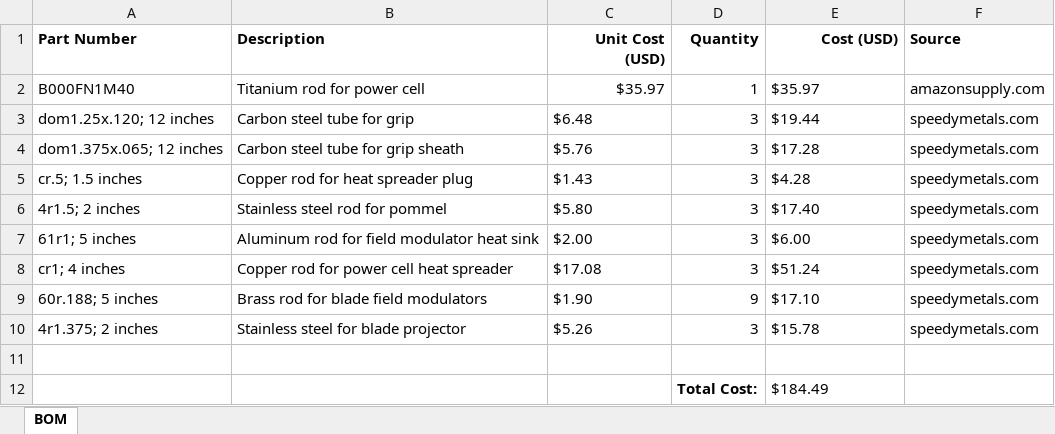
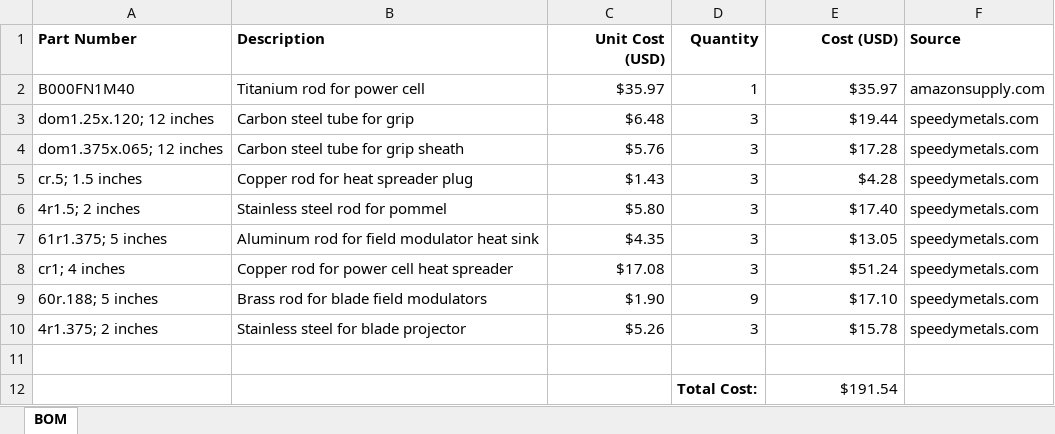
Before and after one commit to Daedalus1400/Lightsaber, an Excel workbook: BOM.xlsx, sheet BOM, drawn as a sheet; values as stored, in another font and other column widths than the file's, no borders; charts and pictures not drawn; the diff names each change by its address in the sheet, - before the commit and + after, or states it on an @@ line.

Commit message:
Updated BOM
Changed sizing of blade modulator heat sink aluminum piece.

```diff
--- a/BOM.xlsx (sheet BOM)
+++ b/BOM.xlsx (sheet BOM)
-E2:E6 alignment: left
+E2:E6 alignment: right
-C3:C6 alignment: left
+C3:C6 alignment: right
-A7 (Part Number): 61r1; 5 inches
+A7 (Part Number): 61r1.375; 5 inches
-C7 (Unit Cost (USD)): $2.00
+C7 (Unit Cost (USD)): $4.35
-E7 (Cost (USD)): $6.00
+E7 (Cost (USD)): $13.05
-C8:C10 alignment: left
+C8:C10 alignment: right
-E8:E10 alignment: left
+E8:E10 alignment: right
-E12 (Cost (USD)): $184.49
+E12 (Cost (USD)): $191.54
```
Also changed, not shown: charts or pictures.
